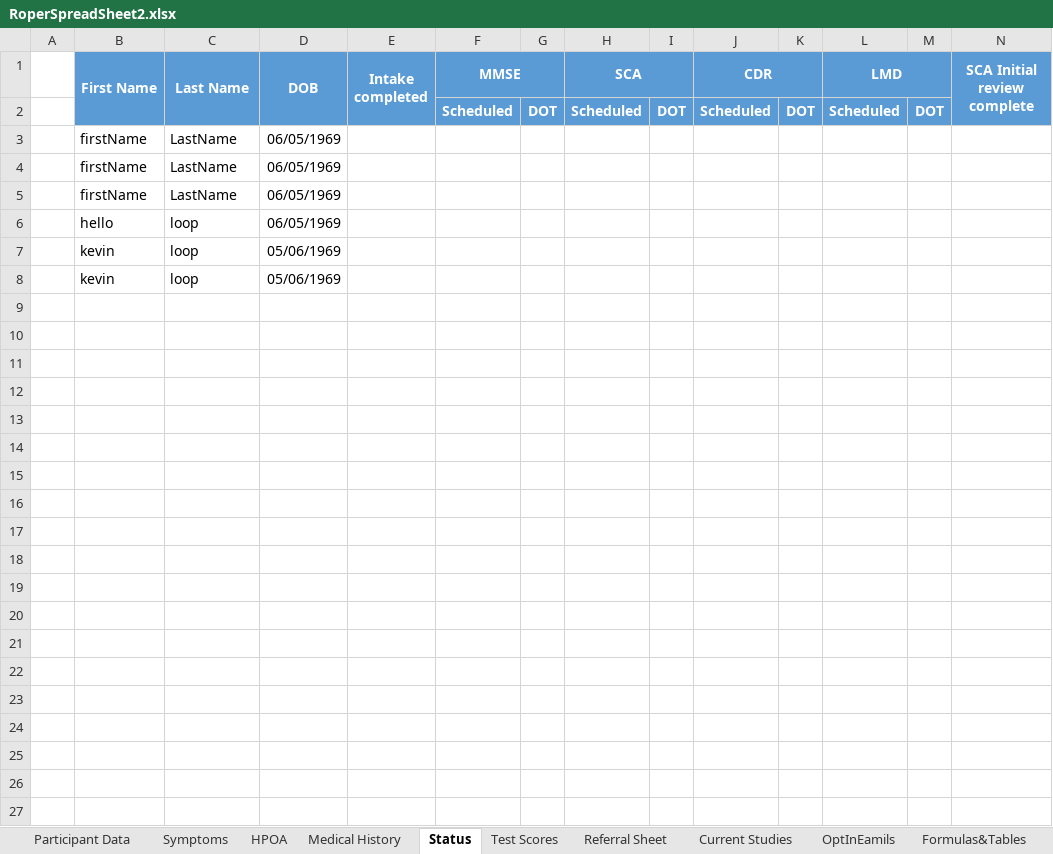
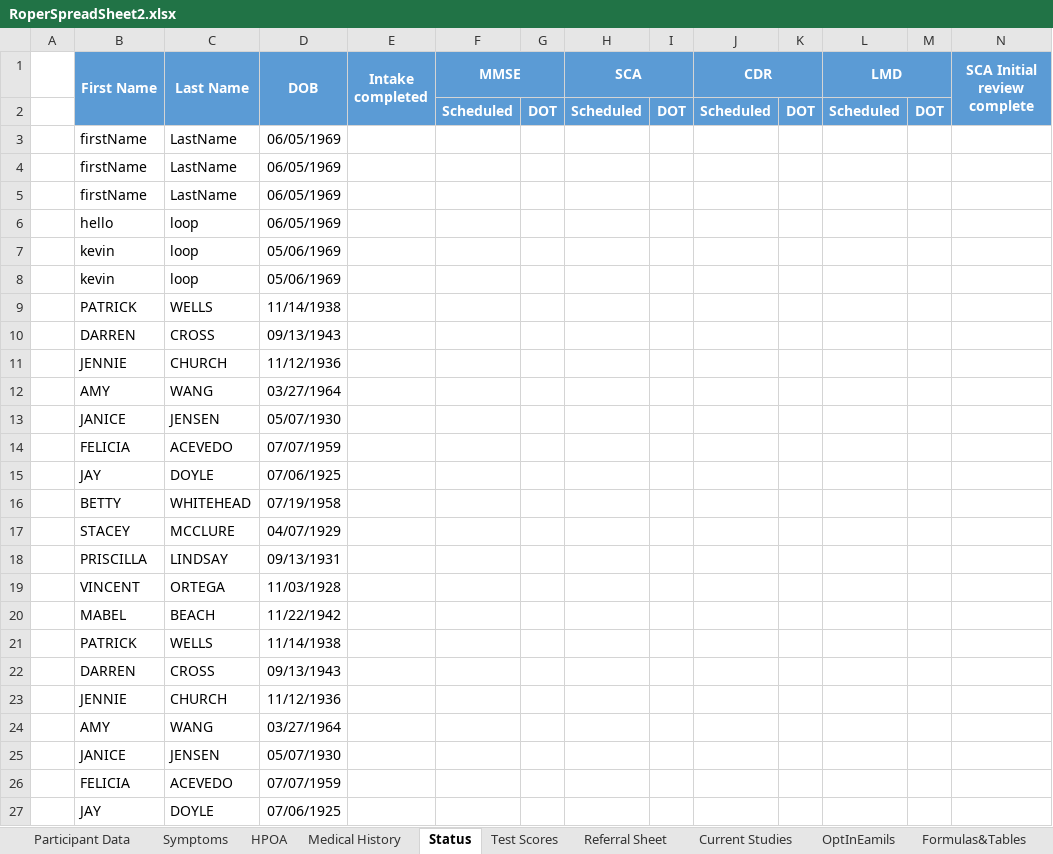
Before and after one commit to andersonjackson-ttc/roper-alz-data-migration, an Excel workbook: RoperALZDataMigration/RoperSpreadSheet2.xlsx, sheet Status, drawn as a sheet; only a part is shown; values as stored, in another font and other column widths than the file's, no borders; rows hold the shown columns only; the diff covers the shown part only; the diff names each change by its address in the sheet, - before the commit and + after, or states it on an @@ line.

```diff
--- a/RoperALZDataMigration/RoperSpreadSheet2.xlsx (sheet Status)
+++ b/RoperALZDataMigration/RoperSpreadSheet2.xlsx (sheet Status)
+row 9:  | PATRICK | WELLS | 11/14/1938
+row 10:  | DARREN | CROSS | 09/13/1943
+row 11:  | JENNIE | CHURCH | 11/12/1936
+row 12:  | AMY | WANG | 03/27/1964
+row 13:  | JANICE | JENSEN | 05/07/1930
+row 14:  | FELICIA | ACEVEDO | 07/07/1959
+row 15:  | JAY | DOYLE | 07/06/1925
+row 16:  | BETTY | WHITEHEAD | 07/19/1958
+row 17:  | STACEY | MCCLURE | 04/07/1929
+row 18:  | PRISCILLA | LINDSAY | 09/13/1931
+row 19:  | VINCENT | ORTEGA | 11/03/1928
+row 20:  | MABEL | BEACH | 11/22/1942
+row 21:  | PATRICK | WELLS | 11/14/1938
+row 22:  | DARREN | CROSS | 09/13/1943
+row 23:  | JENNIE | CHURCH | 11/12/1936
+row 24:  | AMY | WANG | 03/27/1964
+row 25:  | JANICE | JENSEN | 05/07/1930
+row 26:  | FELICIA | ACEVEDO | 07/07/1959
+row 27:  | JAY | DOYLE | 07/06/1925
```
Also changed, not shown: 28 added rows elsewhere in this sheet, sheet Participant Data, sheet Test Scores, hidden cells, RoperALZDataMigration/fakeDatabase1.xlsx, 2 other files.
